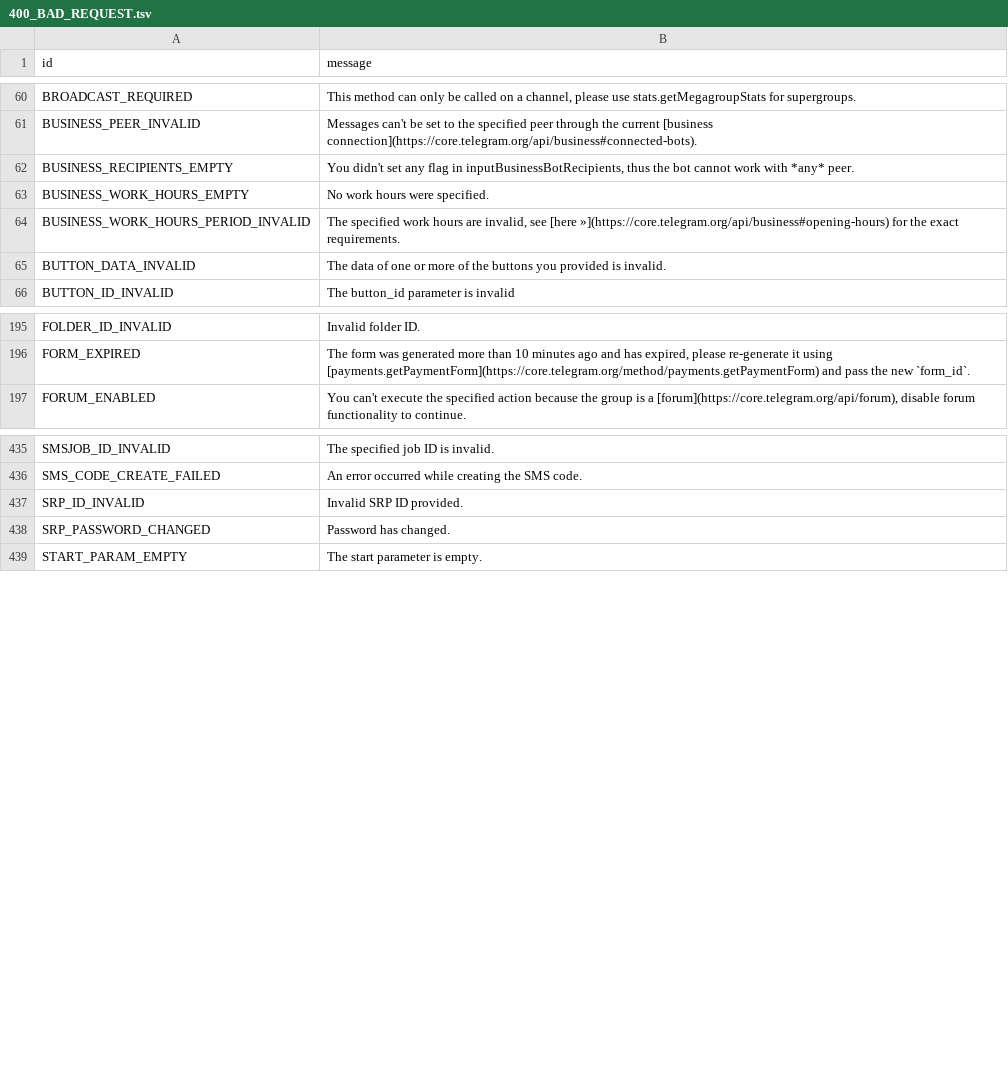
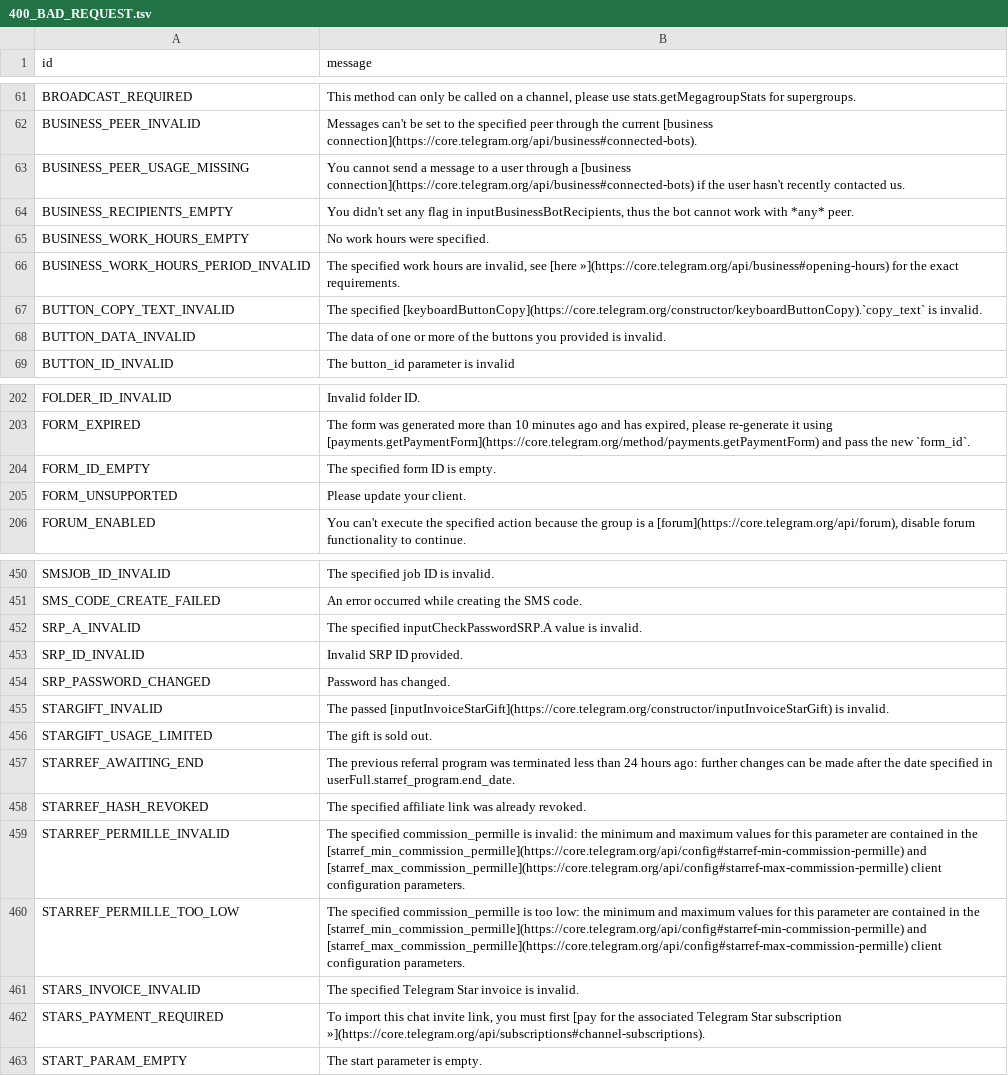
Before and after one commit to PyrogramMod/PyrogramMod, a TSV file: compiler/errors/source/400_BAD_REQUEST.tsv, drawn as a sheet; only a part is shown, gaps mark what is left out; the diff covers the shown part only; the diff names each change by its address in the sheet, - before the commit and + after, or states it on an @@ line.

```diff
--- a/compiler/errors/source/400_BAD_REQUEST.tsv
+++ b/compiler/errors/source/400_BAD_REQUEST.tsv
+row 63: BUSINESS_PEER_USAGE_MISSING | You cannot send a message to a user through a [business connection](https://core.telegram.org/api/business#connected-bots) if the user hasn't recently contacted us.
+row 67: BUTTON_COPY_TEXT_INVALID | The specified [keyboardButtonCopy](https://core.telegram.org/constructor/keyboardButtonCopy).`copy_text` is invalid.
+row 204: FORM_ID_EMPTY | The specified form ID is empty.
+row 205: FORM_UNSUPPORTED | Please update your client.
+row 452: SRP_A_INVALID | The specified inputCheckPasswordSRP.A value is invalid.
+row 455: STARGIFT_INVALID | The passed [inputInvoiceStarGift](https://core.telegram.org/constructor/inputInvoiceStarGift) is invalid.
+row 456: STARGIFT_USAGE_LIMITED | The gift is sold out.
+row 457: STARREF_AWAITING_END | The previous referral program was terminated less than 24 hours ago: further changes can be made after the date specified in userFull.starref_program.end_date.
+row 458: STARREF_HASH_REVOKED | The specified affiliate link was already revoked.
+row 459: STARREF_PERMILLE_INVALID | The specified commission_permille is invalid: the minimum and maximum values for this parameter are contained in the [starref_min_commission_permille](https://core.telegram.org/api/config#starref-min-commission-permille) and [starref_max_commission_permille](https://core.telegram.org/api/config#starref-max-commission-permille) client configuration parameters.
+row 460: STARREF_PERMILLE_TOO_LOW | The specified commission_permille is too low: the minimum and maximum values for this parameter are contained in the [starref_min_commission_permille](https://core.telegram.org/api/config#starref-min-commission-permille) and [starref_max_commission_permille](https://core.telegram.org/api/config#starref-max-commission-permille) client configuration parameters.
+row 461: STARS_INVOICE_INVALID | The specified Telegram Star invoice is invalid.
+row 462: STARS_PAYMENT_REQUIRED | To import this chat invite link, you must first [pay for the associated Telegram Star subscription »](https://core.telegram.org/api/subscriptions#channel-subscriptions).
```
Also changed, not shown: 17 added rows elsewhere in this file, compiler/errors/source/403_FORBIDDEN.tsv, compiler/errors/source/500_INTERNAL_SERVER_ERROR.tsv.
